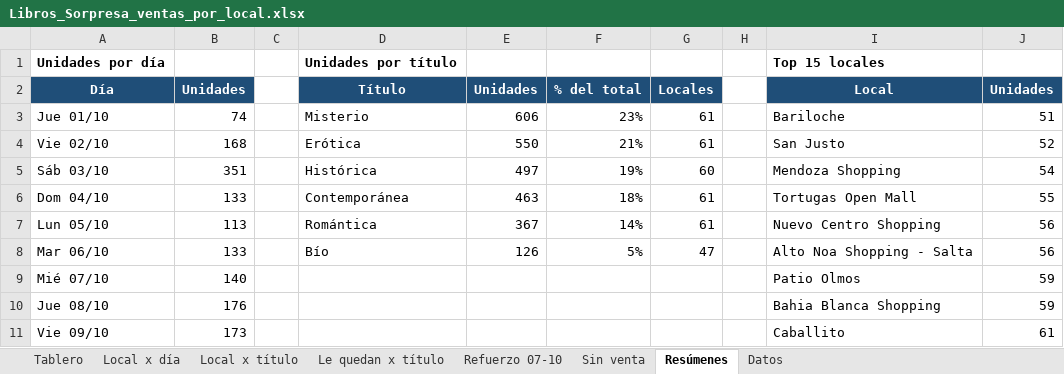
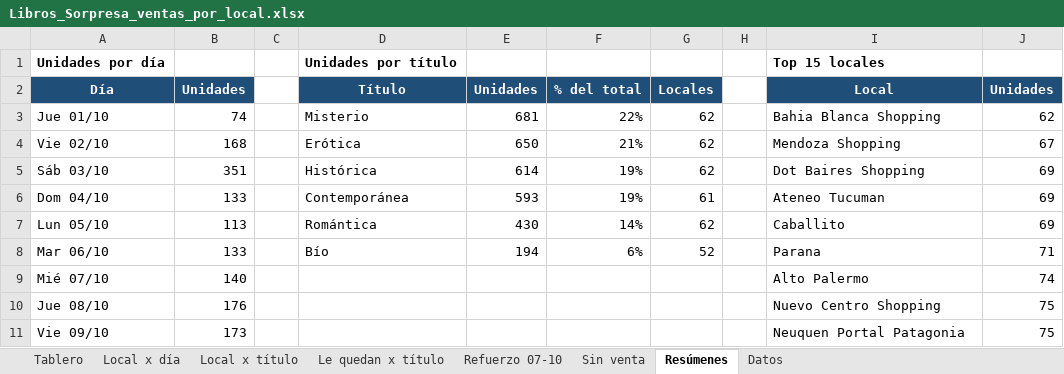
Before and after one commit to ParallaxFx-343/text-to-sql-ventas, an Excel workbook: ateneo/historial/2026-10/libros_sorpresa/Libros_Sorpresa_ventas_por_local.xlsx, sheet Resúmenes, drawn as a sheet; only a part is shown; values as stored, in another font and other column widths than the file's, no borders; the diff covers the shown part only; the diff names each change by its address in the sheet, - before the commit and + after, or states it on an @@ line.

```diff
--- a/ateneo/historial/2026-10/libros_sorpresa/Libros_Sorpresa_ventas_por_local.xlsx (sheet Resúmenes)
+++ b/ateneo/historial/2026-10/libros_sorpresa/Libros_Sorpresa_ventas_por_local.xlsx (sheet Resúmenes)
-E3: 606
+E3: 681
-F3: 23%
+F3: 22%
-G3:G4: 61
+G3:G4: 62
-I3: Bariloche
+I3: Bahia Blanca Shopping
-J3: 51
+J3: 62
-E4: 550
+E4: 650
-I4: San Justo
+I4: Mendoza Shopping
-J4: 52
+J4: 67
-E5: 497
+E5: 614
-G5: 60
+G5: 62
-I5: Mendoza Shopping
+I5: Dot Baires Shopping
-J5: 54
+J5: 69
-E6: 463
+E6: 593
-F6: 18%
+F6: 19%
-I6: Tortugas Open Mall
+I6: Ateneo Tucuman
-J6: 55
+J6: 69
-E7: 367
+E7: 430
-G7: 61
+G7: 62
-I7: Nuevo Centro Shopping
+I7: Caballito
-J7: 56
+J7: 69
-E8: 126
+E8: 194
-F8: 5%
+F8: 6%
-G8: 47
+G8: 52
-I8: Alto Noa Shopping - Salta
+I8: Parana
-J8: 56
+J8: 71
-I9: Patio Olmos
+I9: Alto Palermo
-J9: 59
+J9: 74
-I10: Bahia Blanca Shopping
+I10: Nuevo Centro Shopping
-J10: 59
+J10: 75
-I11: Caballito
+I11: Neuquen Portal Patagonia
-J11: 61
+J11: 75
```
Also changed, not shown: 7 added rows, 1 removed row and 9 edited cells elsewhere in this sheet, sheet Datos, sheet Local x día, sheet Le quedan x título, sheet Local x título, sheet Refuerzo 07-10, sheet Tablero, 1 more sheet, charts or pictures, 2 other files.
